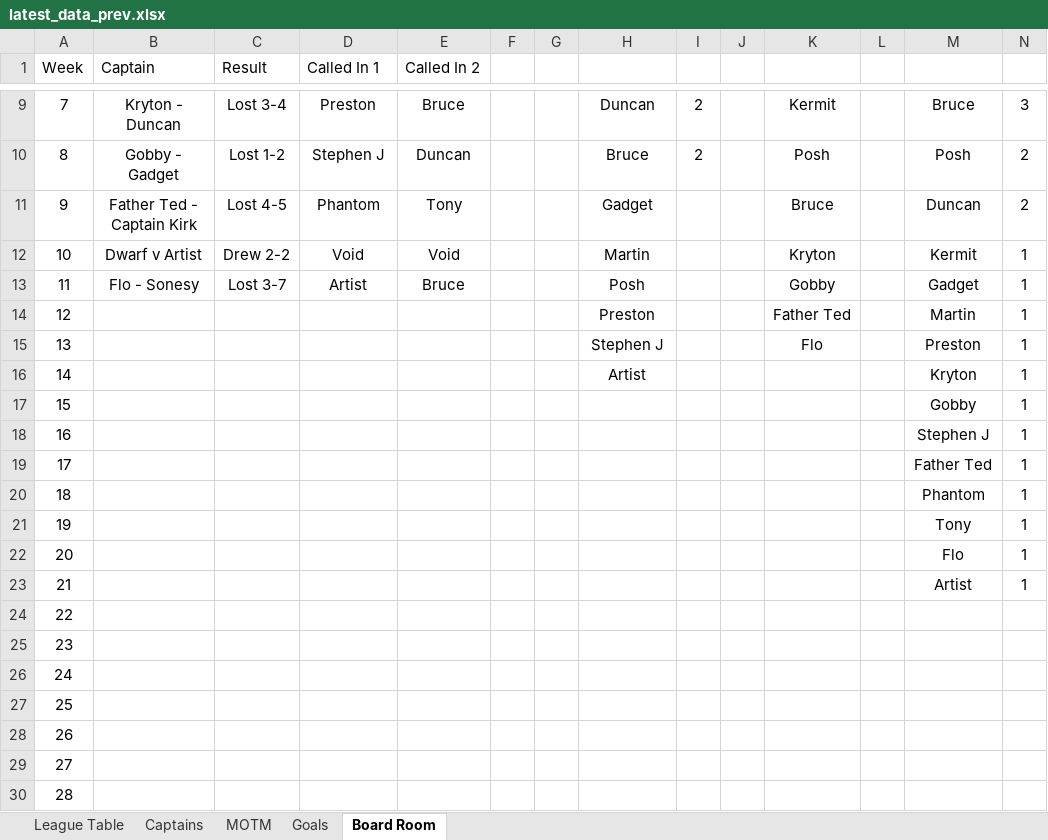
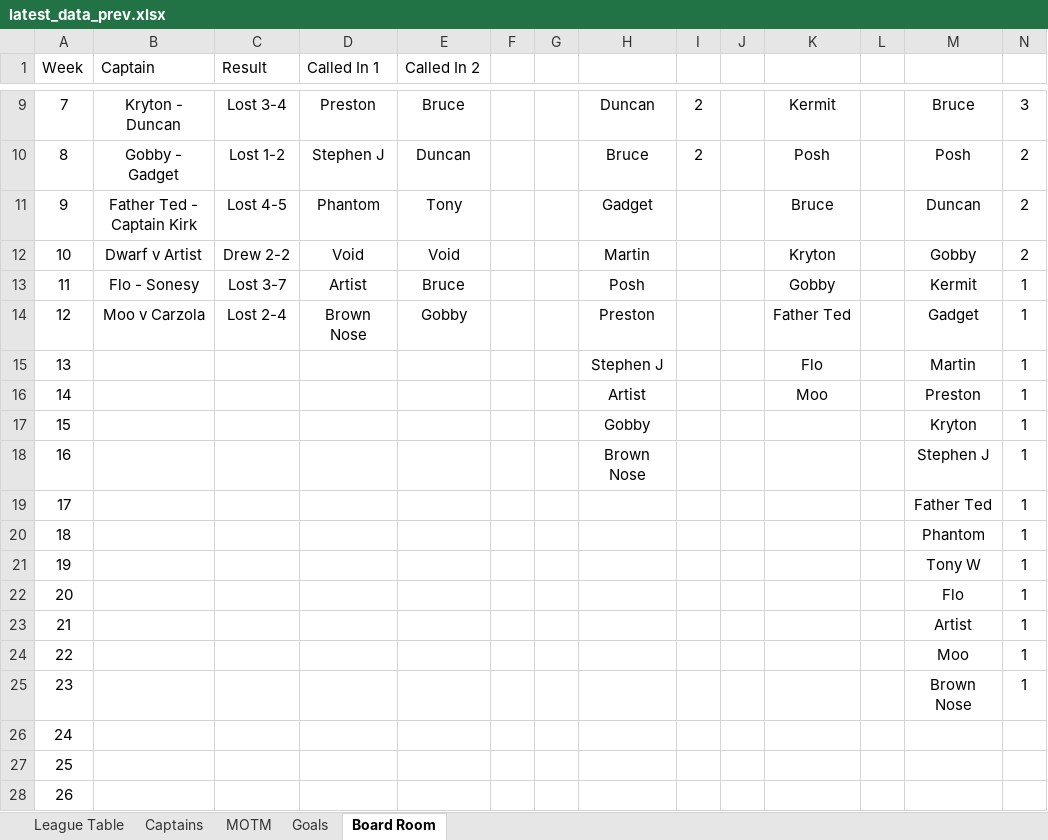
Before and after one commit to stateside2/marlow-dukes, an Excel workbook: data/latest_data_prev.xlsx, sheet Board Room, drawn as a sheet; only a part is shown, gaps mark what is left out; the shorter side is filled out with more unchanged rows; values as stored, in another font and other column widths than the file's, no borders; charts and pictures not drawn; the diff names each change by its address in the sheet, - before the commit and + after, or states it on an @@ line.

```diff
--- a/data/latest_data_prev.xlsx (sheet Board Room)
+++ b/data/latest_data_prev.xlsx (sheet Board Room)
-M12: Kermit
+M12: Gobby
-N12: 1
+N12: 2
-M13: Gadget
+M13: Kermit
-B14 (Captain): (empty)
+B14 (Captain): Moo v Carzola
-C14 (Result): (empty)
+C14 (Result): Lost 2-4
-D14 (Called In 1): (empty)
+D14 (Called In 1): Brown Nose
-E14 (Called In 2): (empty)
+E14 (Called In 2): Gobby
-M14: Martin
+M14: Gadget
-M15: Preston
+M15: Martin
-K16: (empty)
+K16: Moo
-M16: Kryton
+M16: Preston
-H17: (empty)
+H17: Gobby
-M17: Gobby
+M17: Kryton
-H18: (empty)
+H18: Brown Nose
-M21: Tony
+M21: Tony W
-M24: (empty)
+M24: Moo
-N24:N25: (empty)
+N24:N25: 1
-M25: (empty)
+M25: Brown Nose
```
Also changed, not shown: sheet League Table, sheet MOTM, sheet Captains, sheet Goals, formulas that keep their value, hidden cells, data/latest_data.xlsx, 1 other file.
